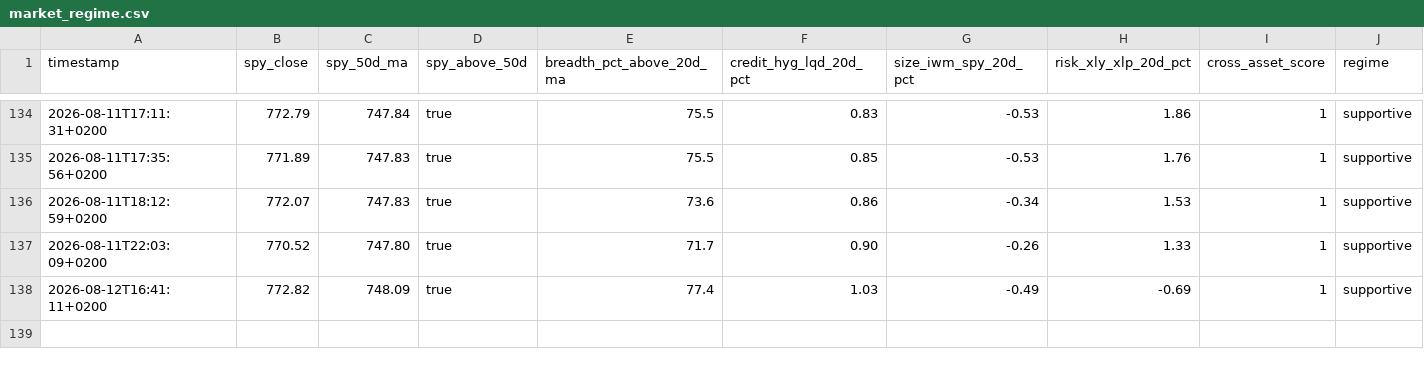
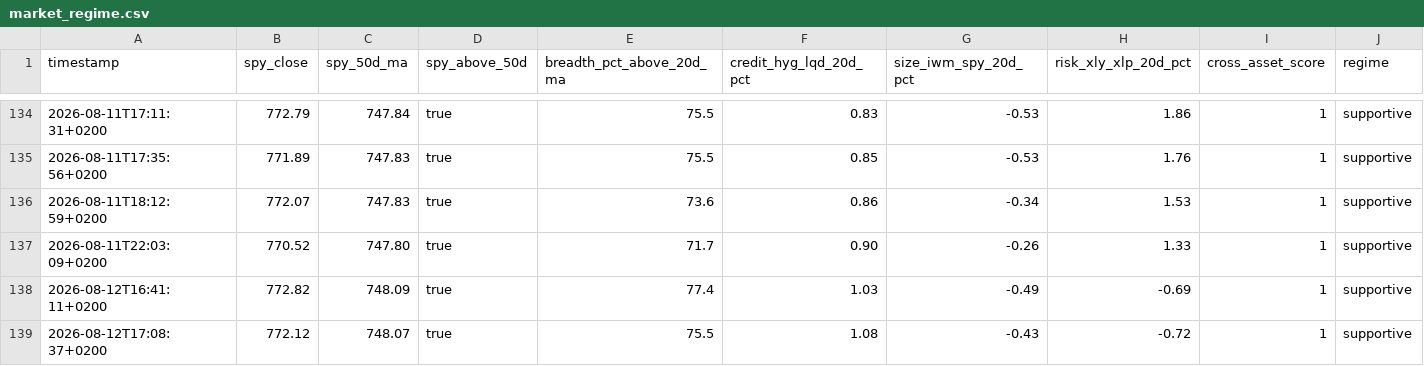
Before and after one commit to Toeffer/TradingJournal, a CSV file: data/market_regime.csv, drawn as a sheet; only a part is shown, gaps mark what is left out; the diff names each change by its address in the sheet, - before the commit and + after, or states it on an @@ line.

```diff
--- a/data/market_regime.csv
+++ b/data/market_regime.csv
+row 139: 2026-08-12T17:08:37+0200 | 772.12 | 748.07 | true | 75.5 | 1.08 | -0.43 | -0.72 | 1 | supportive
```
Also changed, not shown: 4 other files.
